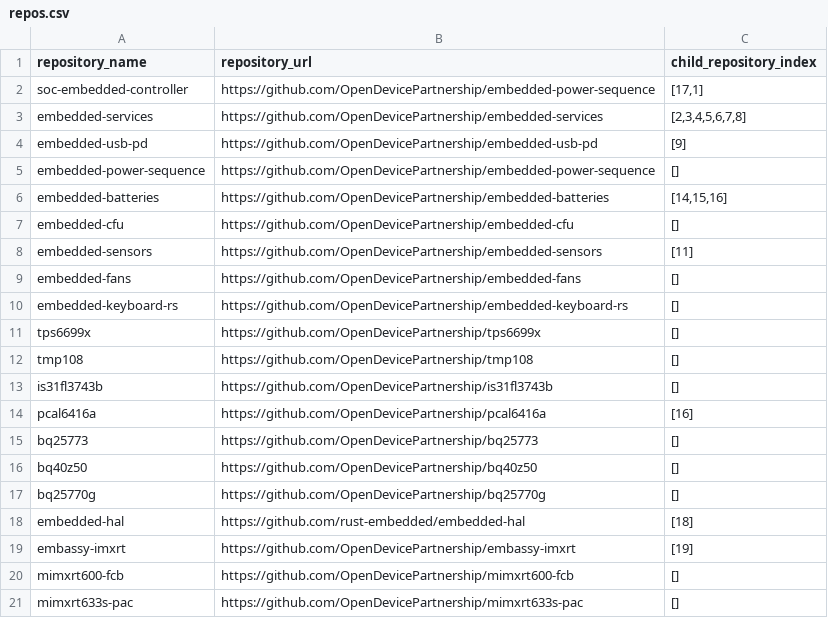
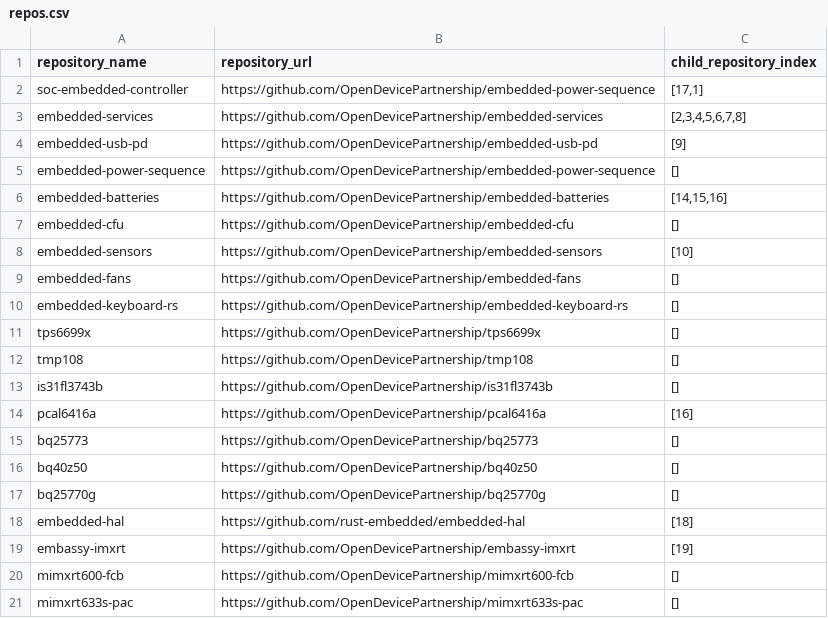
Before and after one commit to makubacki/OpenDevicePartnership.github.io, a CSV file: repos.csv, drawn as a sheet.

```diff
--- a/repos.csv
+++ b/repos.csv
@@ -7,3 +7,3 @@ embedded-batteries,https://github.com/OpenDevicePartnership/embedded-batteries,"
 embedded-cfu,https://github.com/OpenDevicePartnership/embedded-cfu,"[]"
-embedded-sensors,https://github.com/OpenDevicePartnership/embedded-sensors,"[11]"
+embedded-sensors,https://github.com/OpenDevicePartnership/embedded-sensors,"[10]"
 embedded-fans,https://github.com/OpenDevicePartnership/embedded-fans,"[]"
```
Also changed, not shown: 1 other file.
